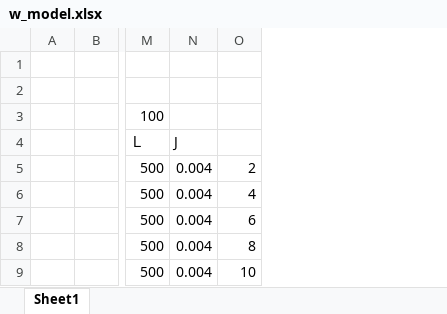
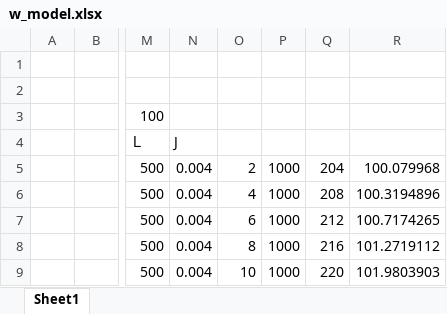
Before and after one commit to komatsubara/yakisaba, an Excel workbook: 修論/発表スライド/w_model.xlsx, sheet Sheet1, drawn as a sheet; only a part is shown, gaps mark what is left out; values as stored, in another font and other column widths than the file's, no borders; charts and pictures not drawn; the diff names each change by its address in the sheet, - before the commit and + after, or states it on an @@ line.

```diff
--- a/修論/発表スライド/w_model.xlsx (sheet Sheet1)
+++ b/修論/発表スライド/w_model.xlsx (sheet Sheet1)
+column P, rows 5-9: all 1000
+column Q, rows 5-9: 204 | 208 | 212 | 216 | 220
+column R, rows 5-9: 100.079968 | 100.3194896 | 100.7174265 | 101.2719112 | 101.9803903
```
Also changed, not shown: charts or pictures, 1 other file.
